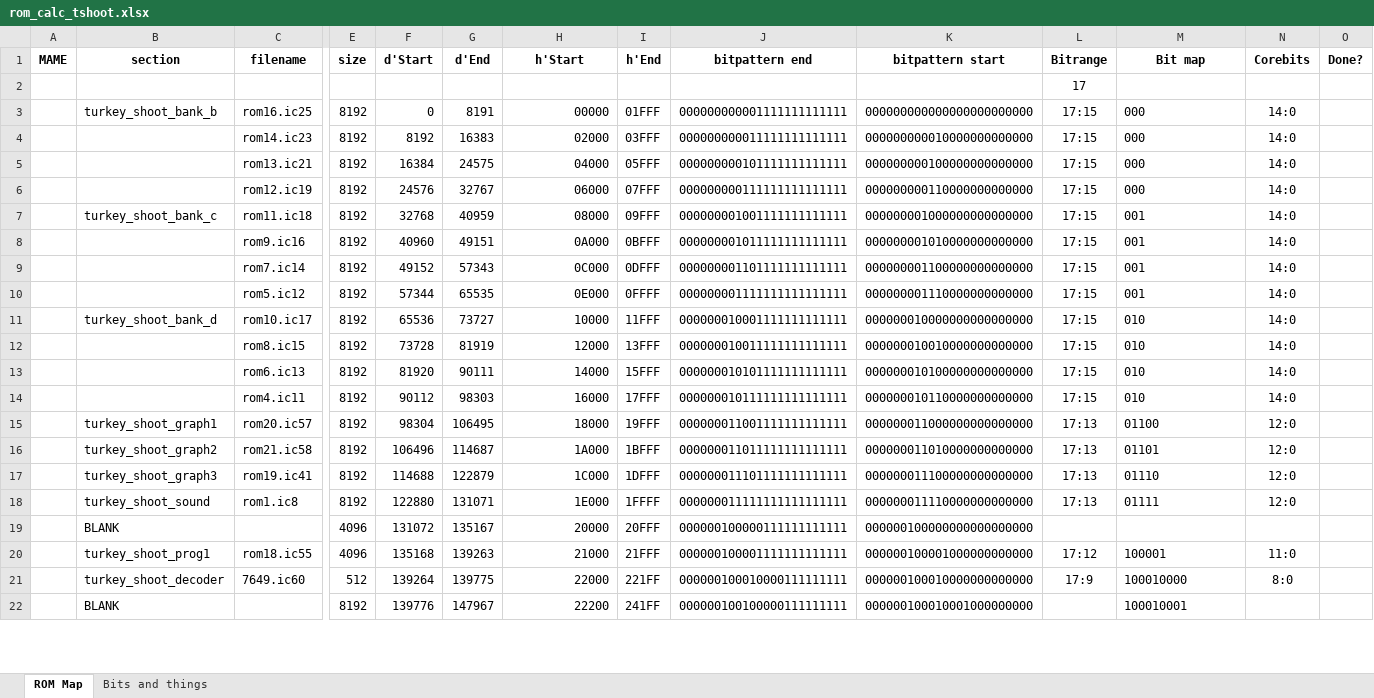
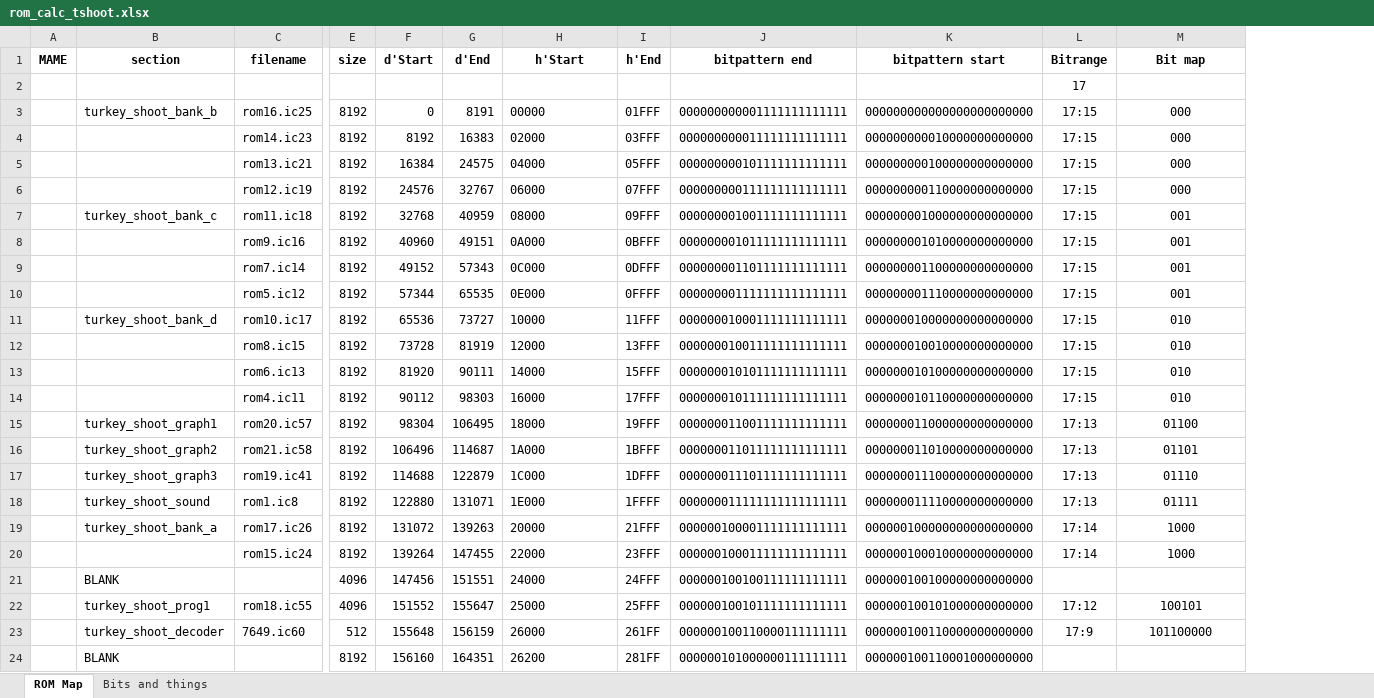
Before and after one commit to birdybro/Arcade-TurkeyShoot_MiSTer, an Excel workbook: doc/rom_calc_tshoot.xlsx, sheet ROM Map, drawn as a sheet; only a part is shown, gaps mark what is left out; values as stored, in another font and other column widths than the file's, no borders; conditional formats not drawn; removed rows and columns are numbered as before the commit, all else as after; rows hold the shown columns only; the diff covers the shown part only; the diff names each change by its address in the sheet, - before the commit and + after, or states it on an @@ line.

```diff
--- a/doc/rom_calc_tshoot.xlsx (sheet ROM Map)
+++ b/doc/rom_calc_tshoot.xlsx (sheet ROM Map)
-column N (Corebits), rows 3-18: 14:0 | 14:0 | 14:0 | 14:0 | 14:0 | 14:0 | 14:0 | 14:0 | 14:0 | 14:0 | 14:0 | 14:0 | 12:0 | 12:0 | 12:0 | 12:0; rows 20-21: 11:0 | 8:0
-column O (Done?), empty
-H3:H18 alignment: right
+H3:H18 alignment: left
-M3:M18 alignment: left
+M3:M18 alignment: center
-row 19:  | BLANK |  | 4096 | 131072 | 135167 | 20000 | 20FFF | 000000100000111111111111 | 000000100000000000000000
+row 19:  | turkey_shoot_bank_a | rom17.ic26 | 8192 | 131072 | 139263 | 20000 | 21FFF | 000000100001111111111111 | 000000100000000000000000 | 17:14 | 1000
+row 20:  |  | rom15.ic24 | 8192 | 139264 | 147455 | 22000 | 23FFF | 000000100011111111111111 | 000000100010000000000000 | 17:14 | 1000
+row 21:  | BLANK |  | 4096 | 147456 | 151551 | 24000 | 24FFF | 000000100100111111111111 | 000000100100000000000000
-F22 (d'Start): 135168
+F22 (d'Start): 151552
-G22 (d'End): 139263
+G22 (d'End): 155647
-H22 (h'Start): 21000
+H22 (h'Start): 25000
-H22:H23 alignment: right
+H22:H23 alignment: left
-I22 (h'End): 21FFF
+I22 (h'End): 25FFF
-J22 (bitpattern end): 000000100001111111111111
+J22 (bitpattern end): 000000100101111111111111
-K22 (bitpattern start): 000000100001000000000000
+K22 (bitpattern start): 000000100101000000000000
-M22 (Bit map): 100001
+M22 (Bit map): 100101
-M22:M23 alignment: left
+M22:M23 alignment: center
-F23 (d'Start): 139264
+F23 (d'Start): 155648
-G23 (d'End): 139775
+G23 (d'End): 156159
-H23 (h'Start): 22000
+H23 (h'Start): 26000
-I23 (h'End): 221FF
+I23 (h'End): 261FF
-J23 (bitpattern end): 000000100010000111111111
+J23 (bitpattern end): 000000100110000111111111
-K23 (bitpattern start): 000000100010000000000000
+K23 (bitpattern start): 000000100110000000000000
-M23 (Bit map): 100010000
+M23 (Bit map): 101100000
-row 22:  | BLANK |  | 8192 | 139776 | 147967 | 22200 | 241FF | 000000100100000111111111 | 000000100010001000000000 |  | 100010001
+row 24:  | BLANK |  | 8192 | 156160 | 164351 | 26200 | 281FF | 000000101000000111111111 | 000000100110001000000000
```
Also changed, not shown: 1 removed row, 16 edited cells and cell formats elsewhere in this sheet, 5 other files.
